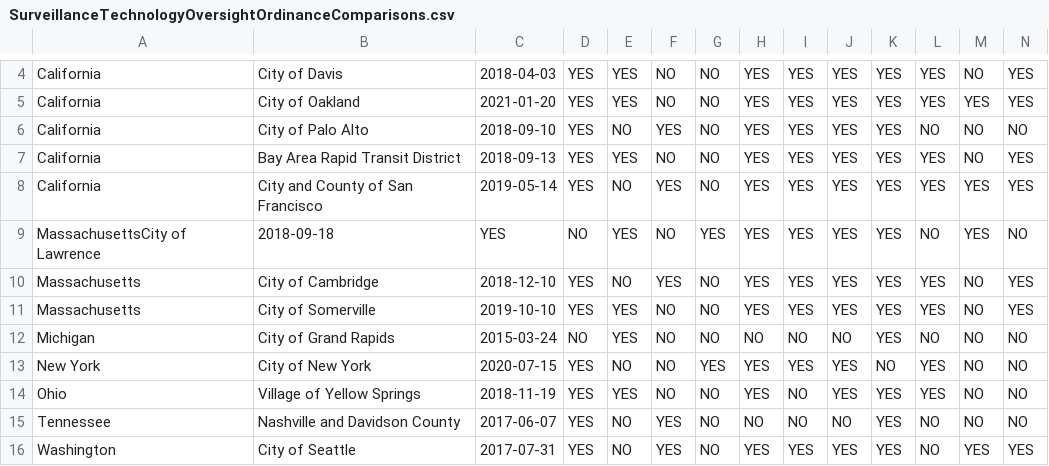
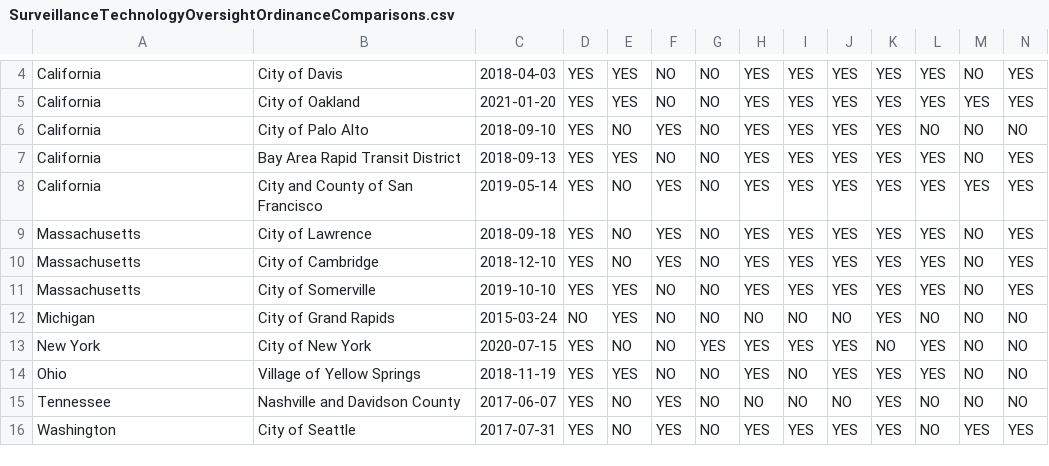
Before and after one commit to SamuelsonClinic/LocalSurveillanceOversightOrdinances, a CSV file: SurveillanceTechnologyOversightOrdinanceComparisons.csv, drawn as a sheet; only a part is shown, gaps mark what is left out; removed rows and columns are numbered as before the commit, all else as after; rows hold the shown columns only; the diff names each change by its address in the sheet, - before the commit and + after, or states it on an @@ line.

Commit message:
Update SurveillanceTechnologyOversightOrdinanceComparisons.csv

```diff
--- a/SurveillanceTechnologyOversightOrdinanceComparisons.csv
+++ b/SurveillanceTechnologyOversightOrdinanceComparisons.csv
-row 9: MassachusettsCity of Lawrence | 2018-09-18 | YES | NO | YES | NO | YES | YES | YES | YES | YES | NO | YES | NO
+row 9: Massachusetts | City of Lawrence | 2018-09-18 | YES | NO | YES | NO | YES | YES | YES | YES | YES | NO | YES
```
